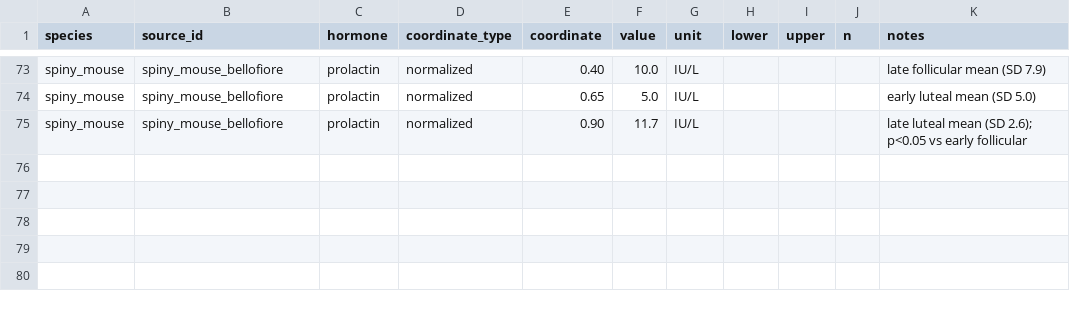
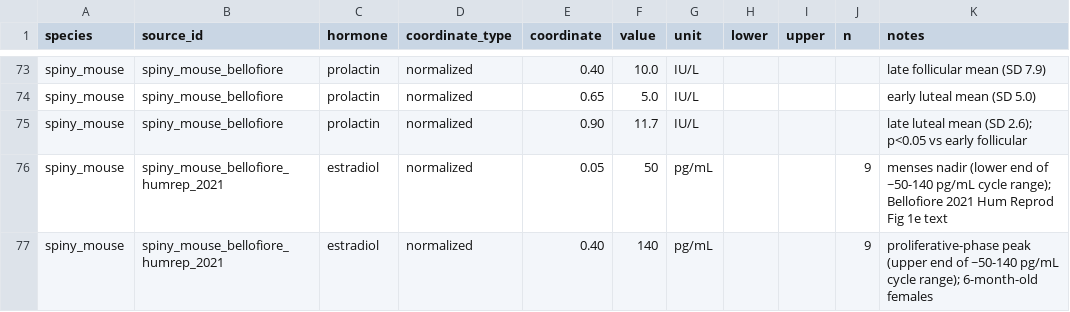
Before and after one commit to BioNanomics/ConvergentDecidua, a CSV file: hormonal_analysis/data/seed/cycle_seed.csv, drawn as a sheet; only a part is shown, gaps mark what is left out.

Commit message:
feat(hormonal_analysis): add spiny mouse E2 (Bellofiore 2021 Hum Reprod); document LH/FSH technical ceiling
Closes the E2 portion of the spiny mouse hormone gap and records the
LH/FSH portion as a species-level technical ceiling (not a literature-
fetch gap).

Estradiol added:
- Source: Bellofiore N et al. Reproductive aging and menopause-like
  transition in the menstruating spiny mouse (Acomys cahirinus).
  Hum Reprod 2021;36(12):3083-3094 (DOI 10.1093/humrep/deab215).
- Assay: Calbiotech Mouse/Rat ELISA ES180S-100, validated for spiny
  mouse serum (Suppl Table SI), cardiac puncture, n~9 healthy
  6-month females.
- Cycle pattern (paper text + Fig 1e): ~50 pg/mL menses nadir,
  ~140 pg/mL proliferative peak, secondary elevation in the
  secretory phase. Two anchor values seeded; secretory rise is
  documented in sources.yaml but not seeded pending Fig 1e
  digitization.

LH and FSH ceiling documented:
- McKenna 2020 PLoS ONE and McKenna 2021 Sci Rep both state
  explicitly that absolute LH and FSH cannot be measured in this
  species: no validated cross-reactive immunoassay, and skin
  autotomy precludes the serial blood draws needed for cycle-
  resolved gonadotropin tracking.
- Recorded as a new methodological_note entry in sources.yaml
  (id: spiny_mouse_gonadotropin_ceiling) so the gap is permanently
  attributable rather than reopening on each pass.

Mechanics:
- sources.yaml: new spiny_mouse_bellofiore_humrep_2021 (E2) and
  spiny_mouse_gonadotropin_ceiling (LH/FSH) entries.
- cycle_seed.csv: 2 new spiny mouse E2 rows (menses 0.05, proliferative
  0.40).
- species_matrix.md: rewritten Notes bullet covers E2 source and the
  LH/FSH ceiling.
- results.md: \xa71 spiny mouse bullet, \xa72.4 (E2 paragraph + LH/FSH
  ceiling), \xa73.1 (spiny mouse now on the E2 cross-species panel),
  \xa73.3 (spiny mouse deliberately absent from LH/FSH; reason linked),
  \xa75 caveat updated, \xa76 next iterations replace 'spiny mouse E2/LH/FSH'
  with 'digitize Fig 1e' + explicit out-of-scope note for LH/FSH.

```diff
--- a/hormonal_analysis/data/seed/cycle_seed.csv
+++ b/hormonal_analysis/data/seed/cycle_seed.csv
@@ -75 +75,3 @@ spiny_mouse,spiny_mouse_bellofiore,prolactin,normalized,0.65,5.0,IU/L,,,,early l
 spiny_mouse,spiny_mouse_bellofiore,prolactin,normalized,0.90,11.7,IU/L,,,,late luteal mean (SD 2.6); p<0.05 vs early follicular
+spiny_mouse,spiny_mouse_bellofiore_humrep_2021,estradiol,normalized,0.05,50,pg/mL,,,9,menses nadir (lower end of ~50-140 pg/mL cycle range); Bellofiore 2021 Hum Reprod Fig 1e text
+spiny_mouse,spiny_mouse_bellofiore_humrep_2021,estradiol,normalized,0.40,140,pg/mL,,,9,proliferative-phase peak (upper end of ~50-140 pg/mL cycle range); 6-month-old females
```
Also changed, not shown: 5 other files.
